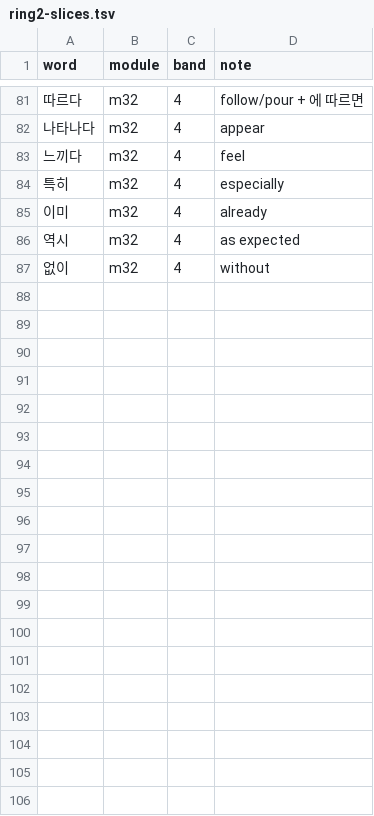
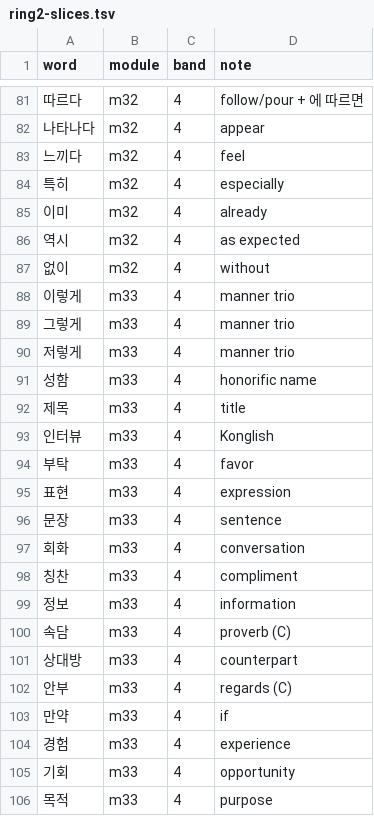
Before and after one commit to nwilliams22/daneo, a TSV file: reference/ring2-slices.tsv, drawn as a sheet; only a part is shown, gaps mark what is left out; the diff covers the shown part only.

Commit message:
Author Module 33 — Saying and Asking II; the quote gearbox completes
-냐고/-자고/-(으)라고/-아·어 달라고 (with the 주다→달라 disguise) plus
indirect -는지, on top of three formalized word-factories (-게, -히, -ㅁ).
40 words: the manner trio 이렇게/그렇게/저렇게, humble 여쭈다, the
사과 apple/apology radar, 만약, 안부. Two missing-16 debts paid (예,
실례하다; 어/실례 allowlisted) — grade A to 98.7%, missing down to 12.
Gap items: 잘 부탁드립니다, 아 다르고 어 다르다, 빈말. Ledger m33
SHIPPED (grade-B taught 342 → 374).

```diff
--- a/reference/ring2-slices.tsv
+++ b/reference/ring2-slices.tsv
@@ -87 +87,20 @@ word	module	band	note
 없이	m32	4	without
+이렇게	m33	4	manner trio
+그렇게	m33	4	manner trio
+저렇게	m33	4	manner trio
+성함	m33	4	honorific name
+제목	m33	4	title
+인터뷰	m33	4	Konglish
+부탁	m33	4	favor
+표현	m33	4	expression
+문장	m33	4	sentence
+회화	m33	4	conversation
+칭찬	m33	4	compliment
+정보	m33	4	information
+속담	m33	4	proverb (C)
+상대방	m33	4	counterpart
+안부	m33	4	regards (C)
+만약	m33	4	if
+경험	m33	4	experience
+기회	m33	4	opportunity
+목적	m33	4	purpose
```
Also changed, not shown: 19 added rows elsewhere in this file, reference/nikl-taught-as.tsv, 7 other files.
